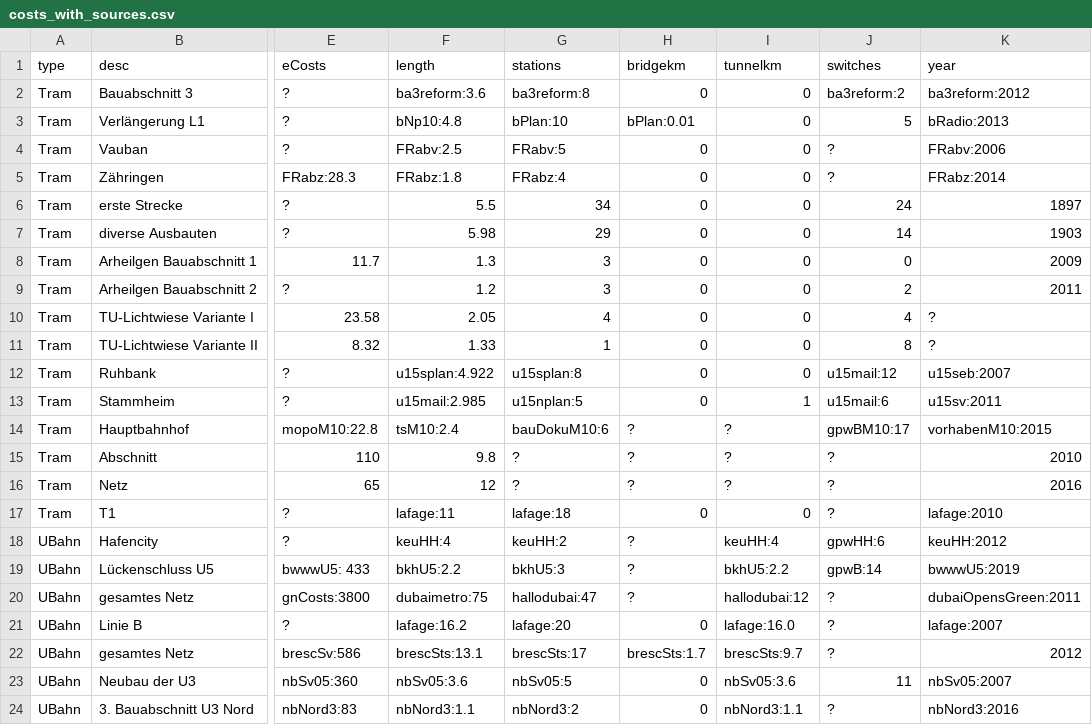
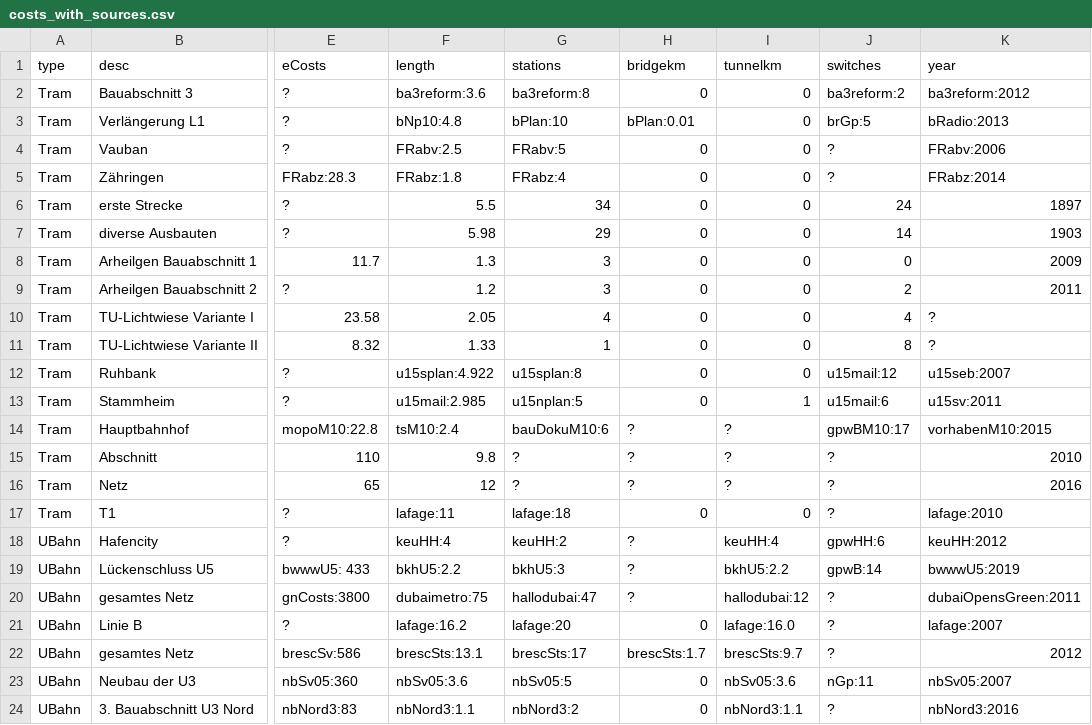
Before and after one commit to GrundlagenSchienenverkehr/paper, a CSV file: data/costs_with_sources.csv, drawn as a sheet; only a part is shown, gaps mark what is left out; the diff names each change by its address in the sheet, - before the commit and + after, or states it on an @@ line.

```diff
--- a/data/costs_with_sources.csv
+++ b/data/costs_with_sources.csv
-J3 (switches): 5
+J3 (switches): brGp:5
-J23 (switches): 11
+J23 (switches): nGp:11
```
Also changed, not shown: 2 other files.
